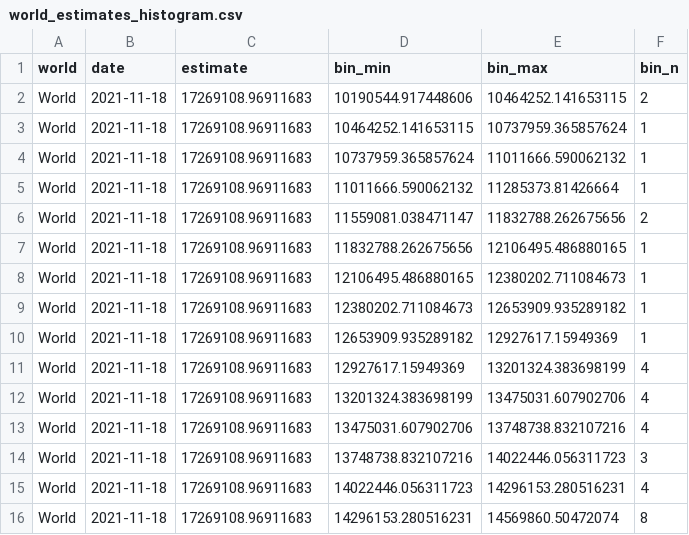
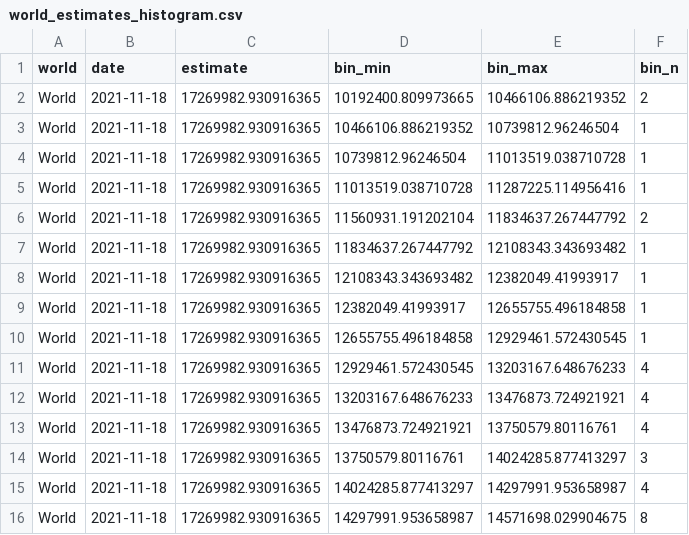
Before and after one commit to PaulMainwood/covid-19-the-economist-global-excess-deaths-model, a CSV file: output-data/output-for-interactive/world_estimates_histogram.csv, drawn as a sheet; only a part is shown; the diff covers the shown part only.

```diff
--- a/output-data/output-for-interactive/world_estimates_histogram.csv
+++ b/output-data/output-for-interactive/world_estimates_histogram.csv
@@ -1,16 +1,16 @@
 world,date,estimate,bin_min,bin_max,bin_n
-World,2021-11-18,17269108.96911683,10190544.917448606,10464252.141653115,2
-World,2021-11-18,17269108.96911683,10464252.141653115,10737959.365857624,1
-World,2021-11-18,17269108.96911683,10737959.365857624,11011666.590062132,1
-World,2021-11-18,17269108.96911683,11011666.590062132,11285373.81426664,1
-World,2021-11-18,17269108.96911683,11559081.038471147,11832788.262675656,2
-World,2021-11-18,17269108.96911683,11832788.262675656,12106495.486880165,1
-World,2021-11-18,17269108.96911683,12106495.486880165,12380202.711084673,1
-World,2021-11-18,17269108.96911683,12380202.711084673,12653909.935289182,1
-World,2021-11-18,17269108.96911683,12653909.935289182,12927617.15949369,1
-World,2021-11-18,17269108.96911683,12927617.15949369,13201324.383698199,4
-World,2021-11-18,17269108.96911683,13201324.383698199,13475031.607902706,4
-World,2021-11-18,17269108.96911683,13475031.607902706,13748738.832107216,4
-World,2021-11-18,17269108.96911683,13748738.832107216,14022446.056311723,3
-World,2021-11-18,17269108.96911683,14022446.056311723,14296153.280516231,4
-World,2021-11-18,17269108.96911683,14296153.280516231,14569860.50472074,8
+World,2021-11-18,17269982.930916365,10192400.809973665,10466106.886219352,2
+World,2021-11-18,17269982.930916365,10466106.886219352,10739812.96246504,1
+World,2021-11-18,17269982.930916365,10739812.96246504,11013519.038710728,1
+World,2021-11-18,17269982.930916365,11013519.038710728,11287225.114956416,1
+World,2021-11-18,17269982.930916365,11560931.191202104,11834637.267447792,2
+World,2021-11-18,17269982.930916365,11834637.267447792,12108343.343693482,1
+World,2021-11-18,17269982.930916365,12108343.343693482,12382049.41993917,1
+World,2021-11-18,17269982.930916365,12382049.41993917,12655755.496184858,1
+World,2021-11-18,17269982.930916365,12655755.496184858,12929461.572430545,1
+World,2021-11-18,17269982.930916365,12929461.572430545,13203167.648676233,4
+World,2021-11-18,17269982.930916365,13203167.648676233,13476873.724921921,4
+World,2021-11-18,17269982.930916365,13476873.724921921,13750579.80116761,4
+World,2021-11-18,17269982.930916365,13750579.80116761,14024285.877413297,3
+World,2021-11-18,17269982.930916365,14024285.877413297,14297991.953658987,4
+World,2021-11-18,17269982.930916365,14297991.953658987,14571698.029904675,8
```
Also changed, not shown: 105 edited cells elsewhere in this file, output-data/export_world_cumulative_histogram_data.csv, output-data/output-by-alternative-regions/export_regions_lat_am_na_eu.csv, 41 other files.
